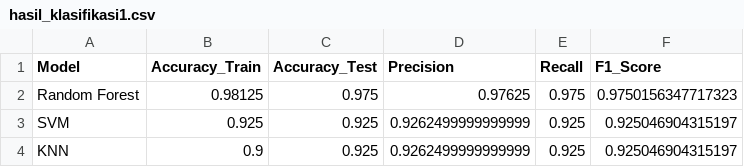
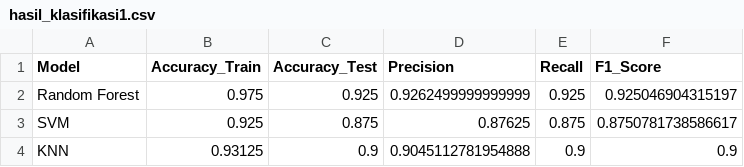
Before and after one commit to Khadjoe/Praktikum-PCD-kelompok_32-2026, a CSV file: klasifikasi/hasil_klasifikasi1.csv, drawn as a sheet.

```diff
--- a/klasifikasi/hasil_klasifikasi1.csv
+++ b/klasifikasi/hasil_klasifikasi1.csv
@@ -1,4 +1,4 @@
 Model,Accuracy_Train,Accuracy_Test,Precision,Recall,F1_Score
-Random Forest,0.98125,0.975,0.97625,0.975,0.9750156347717323
-SVM,0.925,0.925,0.9262499999999999,0.925,0.925046904315197
-KNN,0.9,0.925,0.9262499999999999,0.925,0.925046904315197
+Random Forest,0.975,0.925,0.9262499999999999,0.925,0.925046904315197
+SVM,0.925,0.875,0.87625,0.875,0.8750781738586617
+KNN,0.93125,0.9,0.9045112781954888,0.9,0.9
```
Also changed, not shown: ekstraksi/hasil_ekstraksi1.csv, 4 other files.
